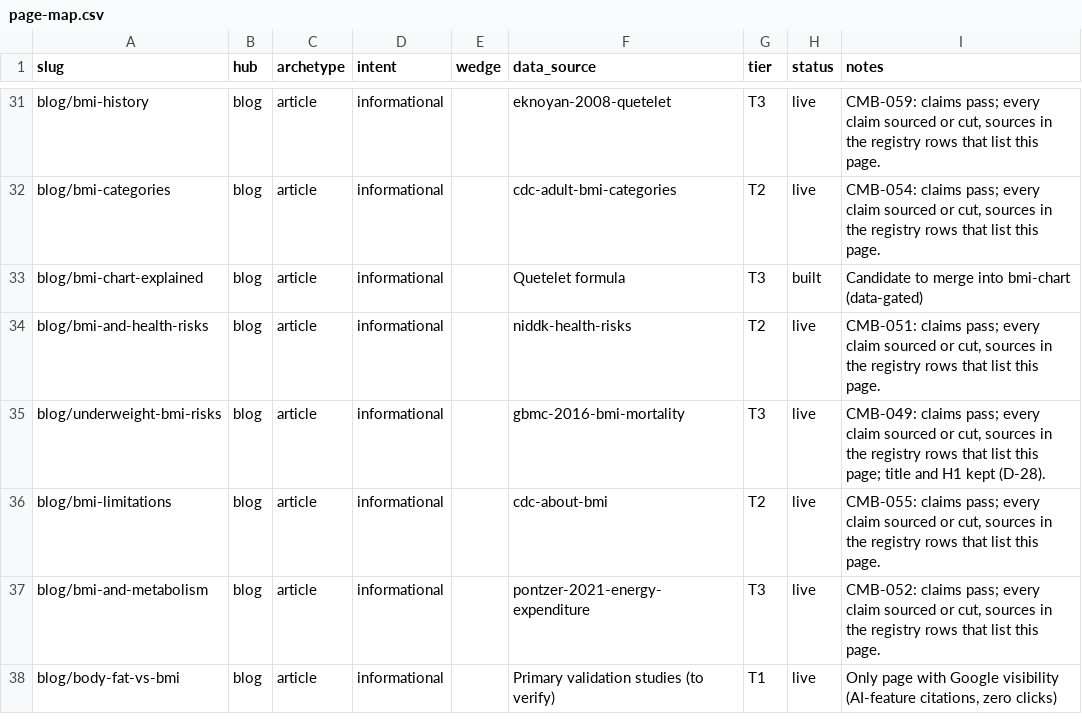
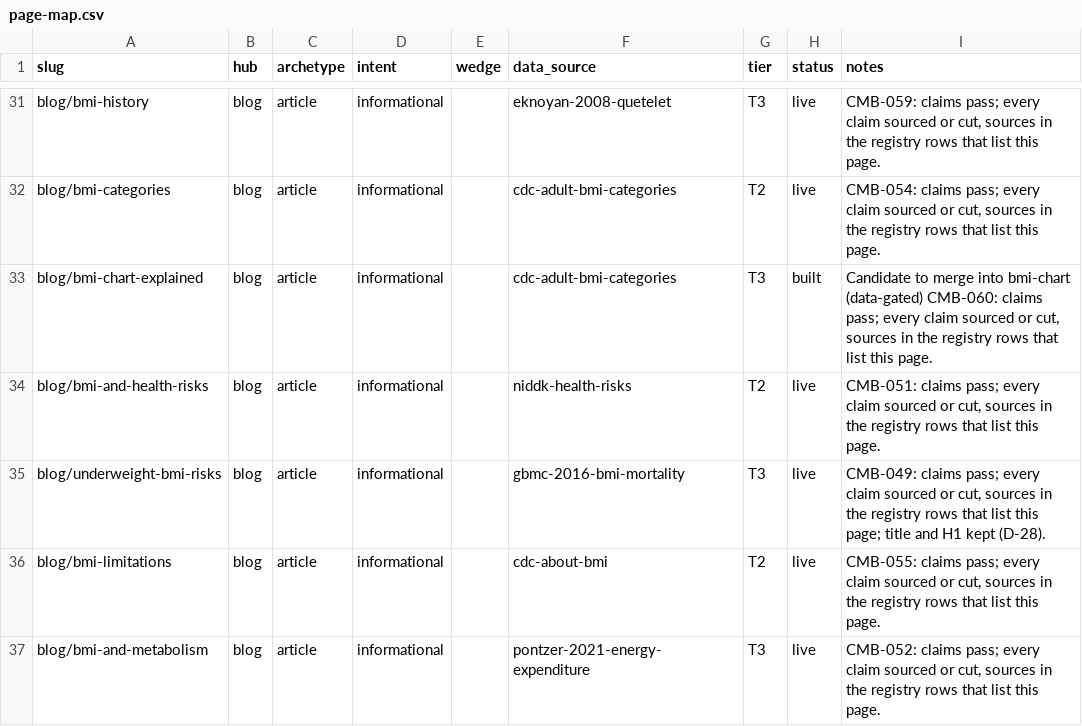
Before and after one commit to Mapstor/calculatemybmi, a CSV file: research/page-map.csv, drawn as a sheet; only a part is shown, gaps mark what is left out; the shorter side is filled out with more unchanged rows.

```diff
--- a/research/page-map.csv
+++ b/research/page-map.csv
@@ -32,3 +32,3 @@ blog/bmi-history,blog,article,informational,,eknoyan-2008-quetelet,T3,live,"CMB-
 blog/bmi-categories,blog,article,informational,,cdc-adult-bmi-categories,T2,live,"CMB-054: claims pass; every claim sourced or cut, sources in the registry rows that list this page."
-blog/bmi-chart-explained,blog,article,informational,,Quetelet formula,T3,built,Candidate to merge into bmi-chart (data-gated)
+blog/bmi-chart-explained,blog,article,informational,,cdc-adult-bmi-categories,T3,built,"Candidate to merge into bmi-chart (data-gated) CMB-060: claims pass; every claim sourced or cut, sources in the registry rows that list this page."
 blog/bmi-and-health-risks,blog,article,informational,,niddk-health-risks,T2,live,"CMB-051: claims pass; every claim sourced or cut, sources in the registry rows that list this page."
```
Also changed, not shown: research/data-sources.csv, research/page-scores.csv, 8 other files.
